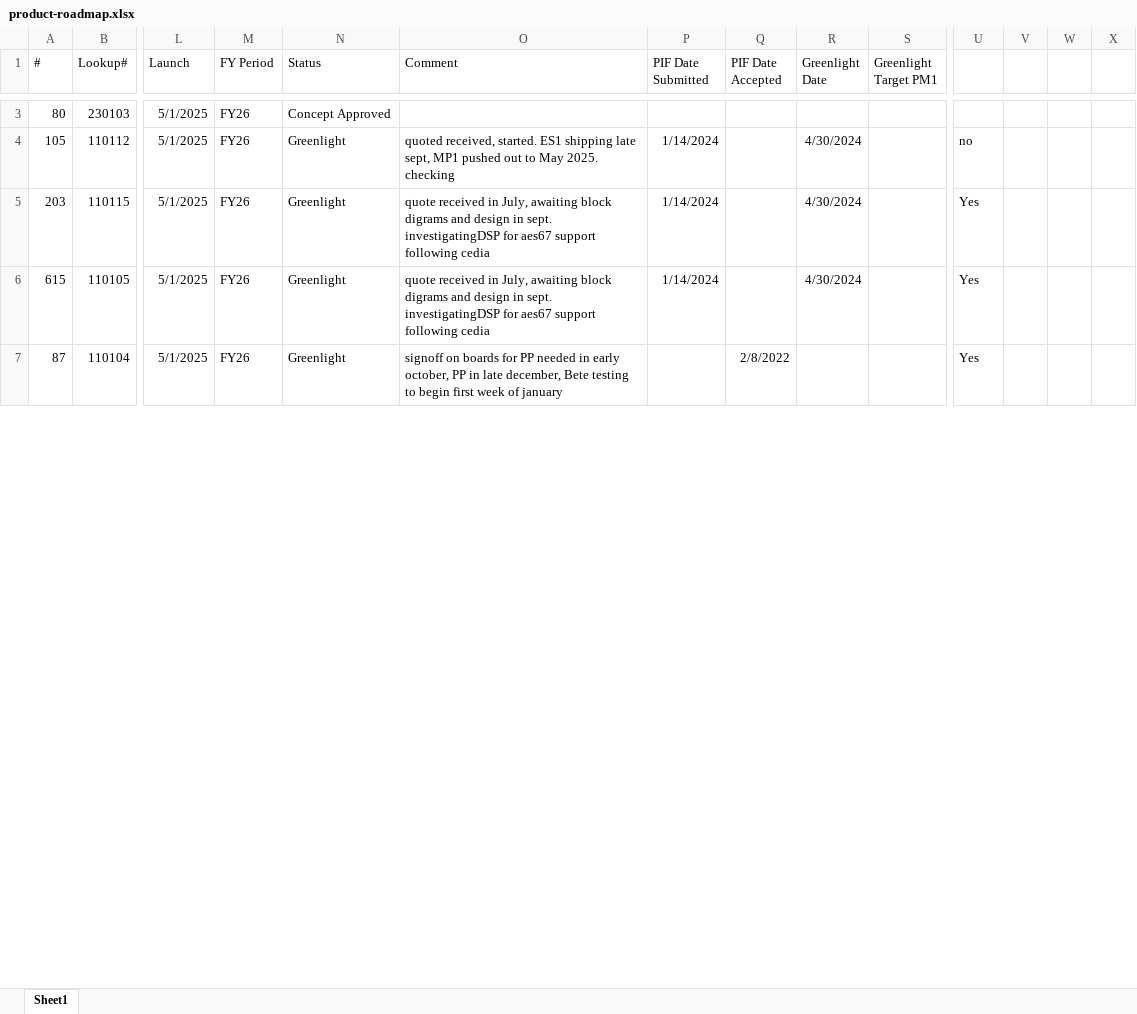
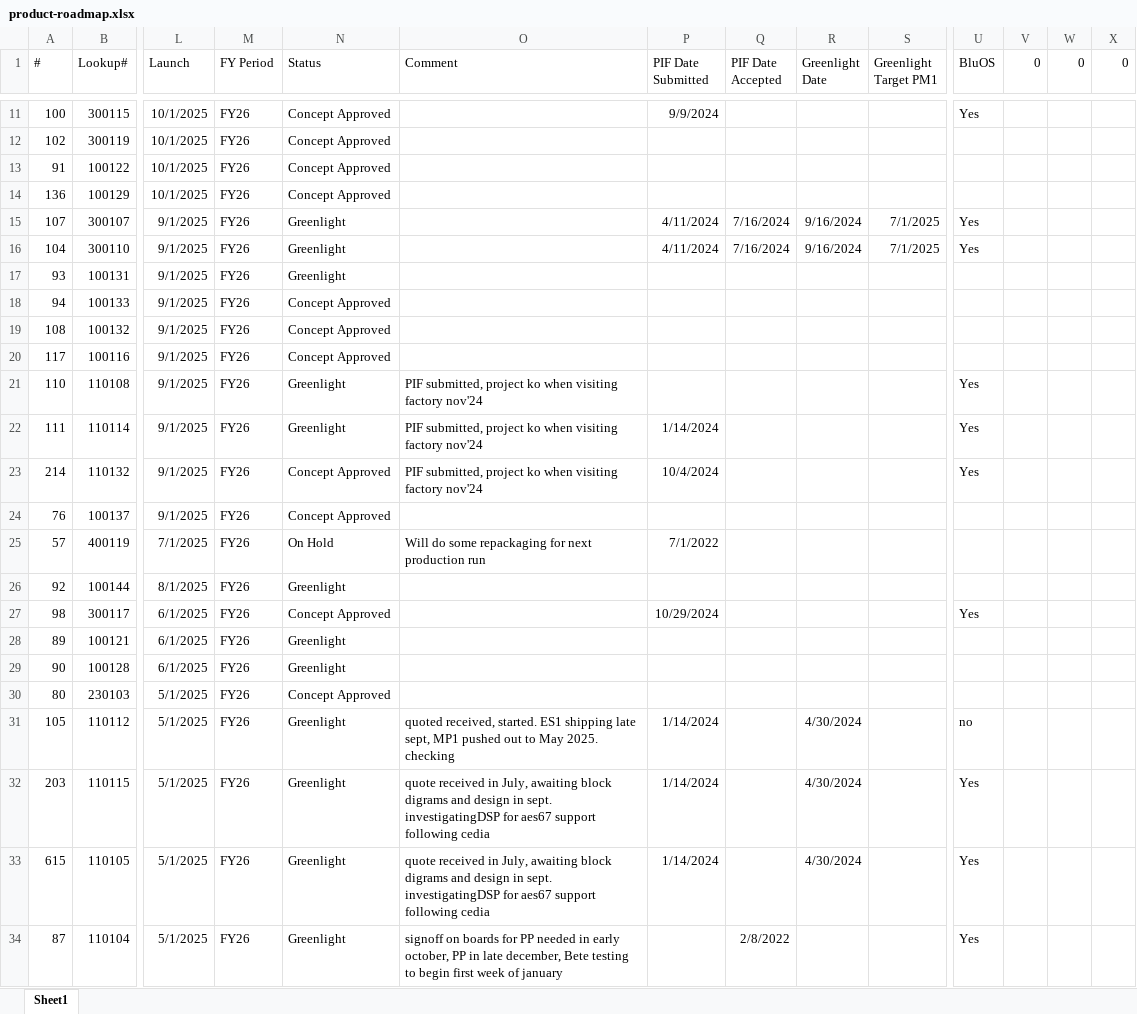
Before and after one commit to chintochau/product-development-portal, an Excel workbook: resources/product-roadmap.xlsx, sheet Sheet1, drawn as a sheet; only a part is shown, gaps mark what is left out; values as stored, in another font and other column widths than the file's, no borders; rows hold the shown columns only; the diff covers the shown part only; the diff names each change by its address in the sheet, - before the commit and + after, or states it on an @@ line.

Commit message:
update roadmap

```diff
--- a/resources/product-roadmap.xlsx (sheet Sheet1)
+++ b/resources/product-roadmap.xlsx (sheet Sheet1)
-U1: (empty)
+U1: BluOS
-V1: (empty)
+V1: 0
-W1: (empty)
+W1: 0
-X1: (empty)
+X1: 0
+row 11: 100 | 300115 | 10/1/2025 | FY26 | Concept Approved |  | 9/9/2024 |  |  |  | Yes
+row 12: 102 | 300119 | 10/1/2025 | FY26 | Concept Approved
+row 13: 91 | 100122 | 10/1/2025 | FY26 | Concept Approved
+row 14: 136 | 100129 | 10/1/2025 | FY26 | Concept Approved
+row 15: 107 | 300107 | 9/1/2025 | FY26 | Greenlight |  | 4/11/2024 | 7/16/2024 | 9/16/2024 | 7/1/2025 | Yes
+row 16: 104 | 300110 | 9/1/2025 | FY26 | Greenlight |  | 4/11/2024 | 7/16/2024 | 9/16/2024 | 7/1/2025 | Yes
+row 17: 93 | 100131 | 9/1/2025 | FY26 | Greenlight
+row 18: 94 | 100133 | 9/1/2025 | FY26 | Concept Approved
+row 19: 108 | 100132 | 9/1/2025 | FY26 | Concept Approved
+row 20: 117 | 100116 | 9/1/2025 | FY26 | Concept Approved
+row 21: 110 | 110108 | 9/1/2025 | FY26 | Greenlight | PIF submitted, project ko when visiting factory nov'24 |  |  |  |  | Yes
+row 22: 111 | 110114 | 9/1/2025 | FY26 | Greenlight | PIF submitted, project ko when visiting factory nov'24 | 1/14/2024 |  |  |  | Yes
+row 23: 214 | 110132 | 9/1/2025 | FY26 | Concept Approved | PIF submitted, project ko when visiting factory nov'24 | 10/4/2024 |  |  |  | Yes
+row 24: 76 | 100137 | 9/1/2025 | FY26 | Concept Approved
+row 25: 57 | 400119 | 7/1/2025 | FY26 | On Hold | Will do some repackaging for next production run | 7/1/2022
+row 26: 92 | 100144 | 8/1/2025 | FY26 | Greenlight
+row 27: 98 | 300117 | 6/1/2025 | FY26 | Concept Approved |  | 10/29/2024 |  |  |  | Yes
+row 28: 89 | 100121 | 6/1/2025 | FY26 | Greenlight
+row 29: 90 | 100128 | 6/1/2025 | FY26 | Greenlight
```
Also changed, not shown: 14 added rows and 4 moved rows elsewhere in this sheet, 4 other files.
